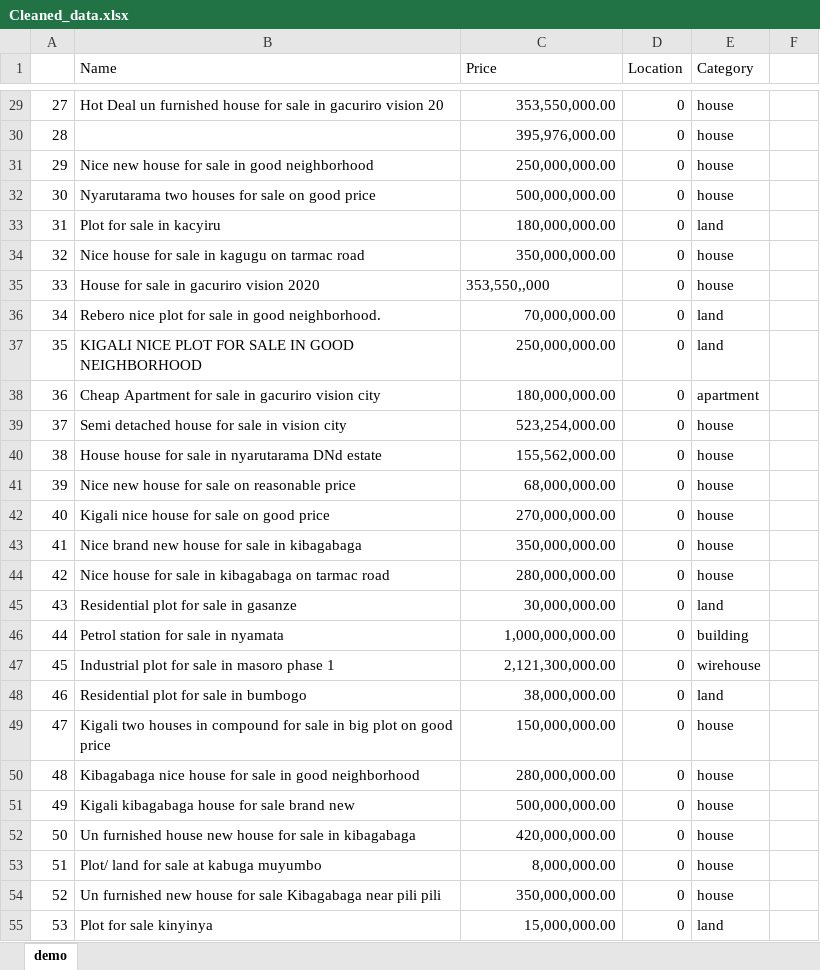
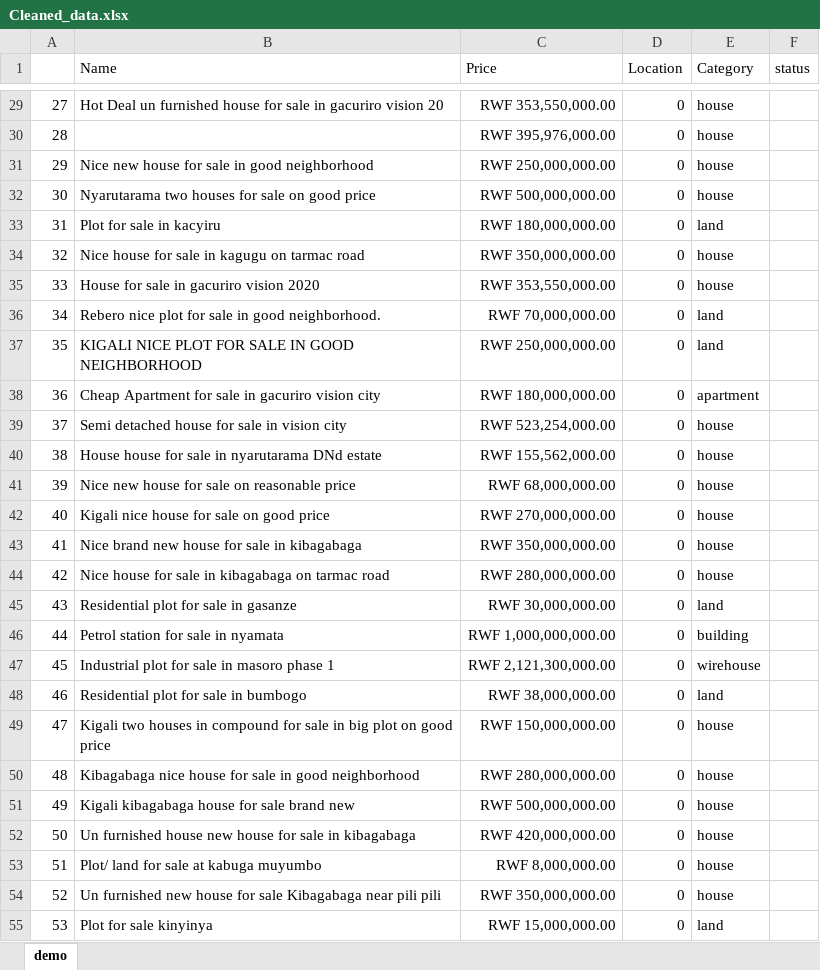
Before and after one commit to Denyse-BAYINGANA-UMUHOZA/Demo, an Excel workbook: Cleaned_data.xlsx, sheet demo, drawn as a sheet; only a part is shown, gaps mark what is left out; values as stored, in another font and other column widths than the file's, no borders; the diff covers the shown part only; the diff names each change by its address in the sheet, - before the commit and + after, or states it on an @@ line.

```diff
--- a/Cleaned_data.xlsx (sheet demo)
+++ b/Cleaned_data.xlsx (sheet demo)
-F1: (empty)
+F1: status
-C29 (Price): 353,550,000.00
+C29 (Price): RWF 353,550,000.00
-C30 (Price): 395,976,000.00
+C30 (Price): RWF 395,976,000.00
-C31 (Price): 250,000,000.00
+C31 (Price): RWF 250,000,000.00
-C32 (Price): 500,000,000.00
+C32 (Price): RWF 500,000,000.00
-C33 (Price): 180,000,000.00
+C33 (Price): RWF 180,000,000.00
-C34 (Price): 350,000,000.00
+C34 (Price): RWF 350,000,000.00
-C35 (Price): 353,550,,000
+C35 (Price): RWF 353,550,000.00
-C36 (Price): 70,000,000.00
+C36 (Price): RWF 70,000,000.00
-C37 (Price): 250,000,000.00
+C37 (Price): RWF 250,000,000.00
-C38 (Price): 180,000,000.00
+C38 (Price): RWF 180,000,000.00
-C39 (Price): 523,254,000.00
+C39 (Price): RWF 523,254,000.00
-C40 (Price): 155,562,000.00
+C40 (Price): RWF 155,562,000.00
-C41 (Price): 68,000,000.00
+C41 (Price): RWF 68,000,000.00
-C42 (Price): 270,000,000.00
+C42 (Price): RWF 270,000,000.00
-C43 (Price): 350,000,000.00
+C43 (Price): RWF 350,000,000.00
-C44 (Price): 280,000,000.00
+C44 (Price): RWF 280,000,000.00
-C45 (Price): 30,000,000.00
+C45 (Price): RWF 30,000,000.00
-C46 (Price): 1,000,000,000.00
+C46 (Price): RWF 1,000,000,000.00
-C47 (Price): 2,121,300,000.00
+C47 (Price): RWF 2,121,300,000.00
-C48 (Price): 38,000,000.00
+C48 (Price): RWF 38,000,000.00
-C49 (Price): 150,000,000.00
+C49 (Price): RWF 150,000,000.00
-C50 (Price): 280,000,000.00
+C50 (Price): RWF 280,000,000.00
-C51 (Price): 500,000,000.00
+C51 (Price): RWF 500,000,000.00
-C52 (Price): 420,000,000.00
+C52 (Price): RWF 420,000,000.00
-C53 (Price): 8,000,000.00
+C53 (Price): RWF 8,000,000.00
-C54 (Price): 350,000,000.00
+C54 (Price): RWF 350,000,000.00
-C55 (Price): 15,000,000.00
+C55 (Price): RWF 15,000,000.00
```
Also changed, not shown: 198 edited cells elsewhere in this sheet, formulas that keep their value.
